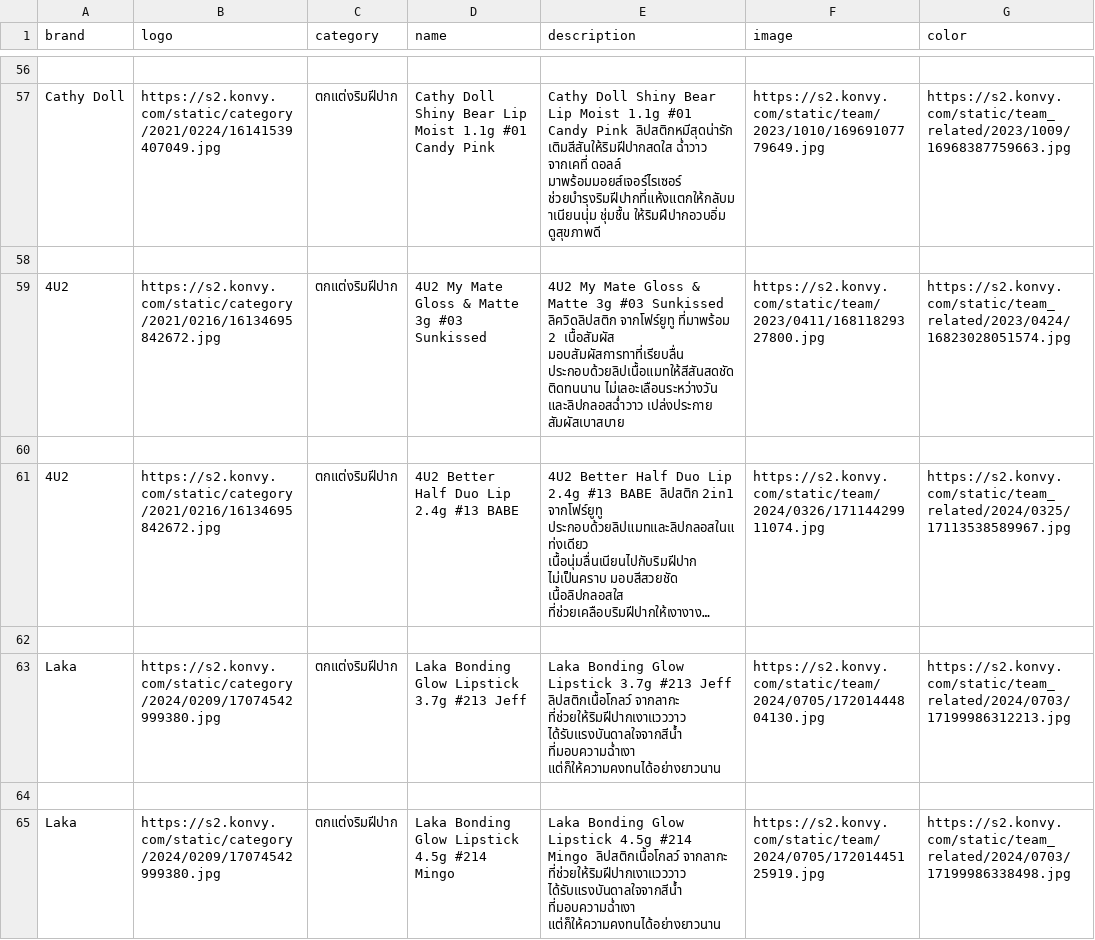
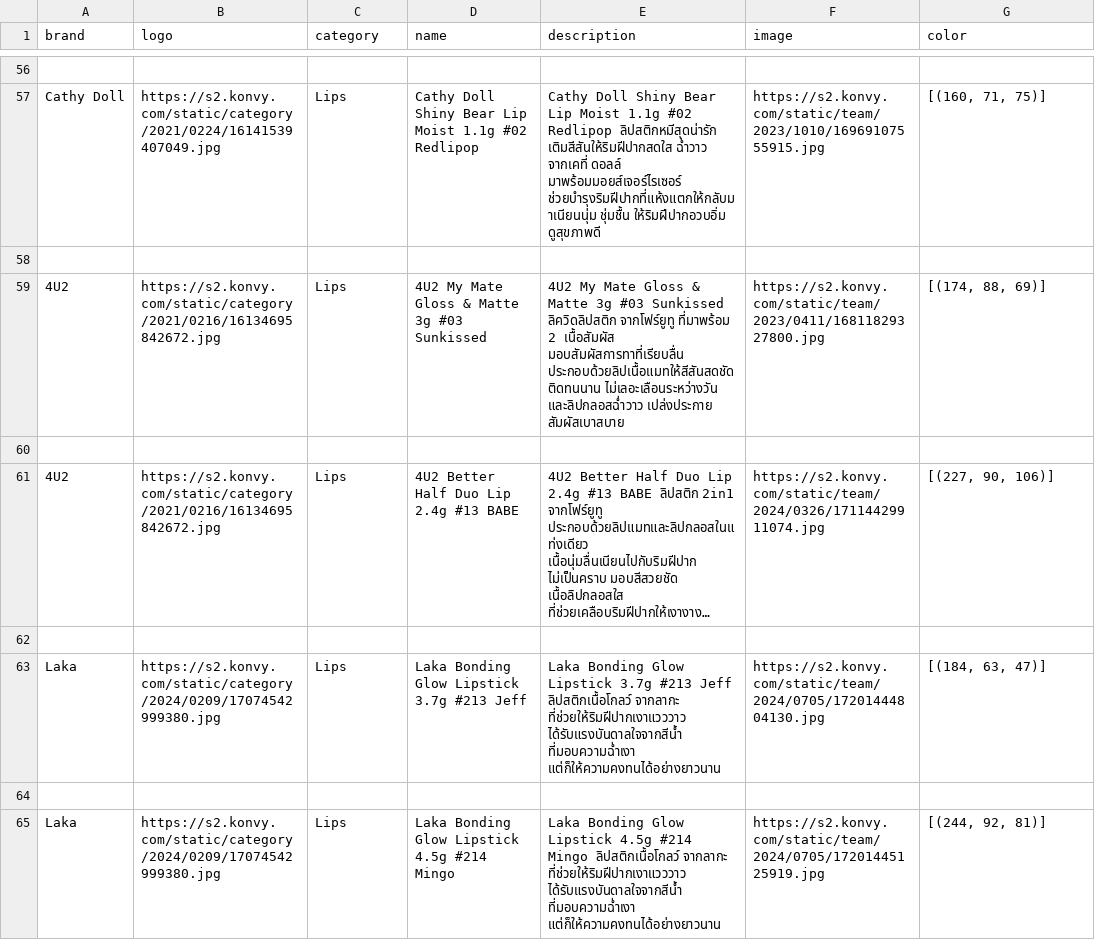
Before and after one commit to FindColor-SE-Project/FindColor-Backend, a CSV file: importData/3-product-list.csv, drawn as a sheet; only a part is shown, gaps mark what is left out; long unchanged cells end in …; the diff covers the shown part only; the diff names each change by its address in the sheet, - before the commit and + after, or states it on an @@ line.

```diff
--- a/importData/3-product-list.csv
+++ b/importData/3-product-list.csv
-C57 (category): ตกแต่งริมฝีปาก
+C57 (category): Lips
-D57 (name): …Moist 1.1g #01 Candy Pink
+D57 (name): …Moist 1.1g #02 Redlipop
-E57 (description): …Moist 1.1g #01 Candy Pink ลิปสติกหมีสุดน่ารัก เติมสีสันให้ริมฝีปากสดใส…
+E57 (description): …Moist 1.1g #02 Redlipop ลิปสติกหมีสุดน่ารัก เติมสีสันให้ริมฝีปากสดใส…
-F57 (image): https://s2.konvy.com/static/team/2023/1010/16969107779649.jpg
+F57 (image): https://s2.konvy.com/static/team/2023/1010/16969107555915.jpg
-G57 (color): https://s2.konvy.com/static/team_related/2023/1009/16968387759663.jpg
+G57 (color): [(160, 71, 75)]
-C59 (category): ตกแต่งริมฝีปาก
+C59 (category): Lips
-G59 (color): https://s2.konvy.com/static/team_related/2023/0424/16823028051574.jpg
+G59 (color): [(174, 88, 69)]
-C61 (category): ตกแต่งริมฝีปาก
+C61 (category): Lips
-G61 (color): https://s2.konvy.com/static/team_related/2024/0325/17113538589967.jpg
+G61 (color): [(227, 90, 106)]
-C63 (category): ตกแต่งริมฝีปาก
+C63 (category): Lips
-G63 (color): https://s2.konvy.com/static/team_related/2024/0703/17199986312213.jpg
+G63 (color): [(184, 63, 47)]
-C65 (category): ตกแต่งริมฝีปาก
+C65 (category): Lips
-G65 (color): https://s2.konvy.com/static/team_related/2024/0703/17199986338498.jpg
+G65 (color): [(244, 92, 81)]
```
Also changed, not shown: 3 added rows, 3 removed rows and 57 edited cells elsewhere in this file, importData/1-product-list.csv, importData/2-product-list.csv, 1 other file.
